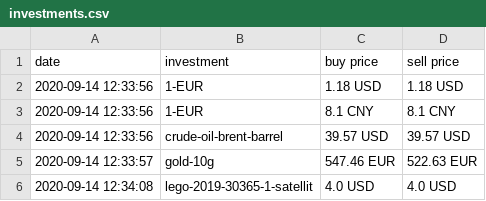
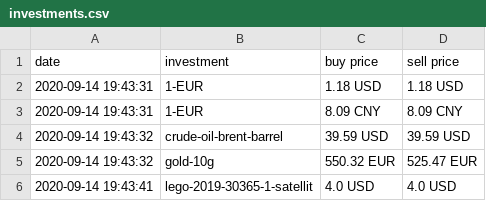
Before and after one commit to ooz/zeitgeist, a CSV file: investments.csv, drawn as a sheet.

```diff
--- a/investments.csv
+++ b/investments.csv
@@ -1,6 +1,6 @@
 date, investment, buy price, sell price
-2020-09-14 12:33:56, 1-EUR, 1.18 USD, 1.18 USD
-2020-09-14 12:33:56, 1-EUR, 8.1 CNY, 8.1 CNY
-2020-09-14 12:33:56, crude-oil-brent-barrel, 39.57 USD, 39.57 USD
-2020-09-14 12:33:57, gold-10g, 547.46 EUR, 522.63 EUR
-2020-09-14 12:34:08, lego-2019-30365-1-satellit, 4.0 USD, 4.0 USD
+2020-09-14 19:43:31, 1-EUR, 1.18 USD, 1.18 USD
+2020-09-14 19:43:31, 1-EUR, 8.09 CNY, 8.09 CNY
+2020-09-14 19:43:32, crude-oil-brent-barrel, 39.59 USD, 39.59 USD
+2020-09-14 19:43:32, gold-10g, 550.32 EUR, 525.47 EUR
+2020-09-14 19:43:41, lego-2019-30365-1-satellit, 4.0 USD, 4.0 USD
```
Also changed, not shown: 3 other files.
